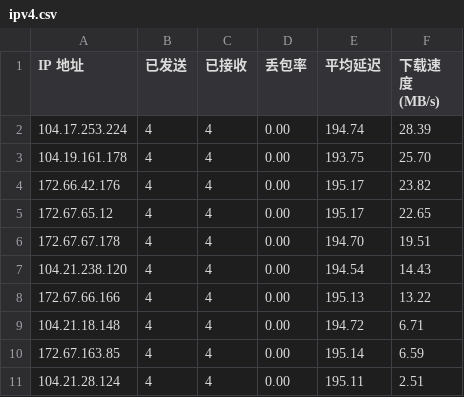
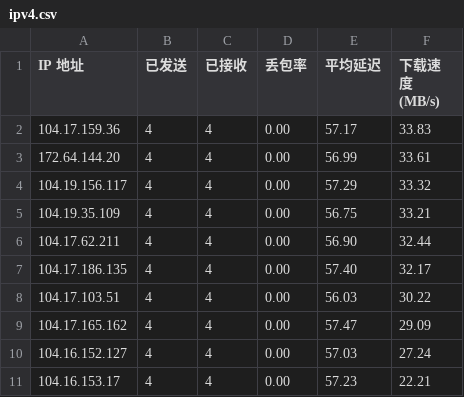
Before and after one commit to yuntinkn06/IPDB, a CSV file: BestCF/ipv4.csv, drawn as a sheet.

Commit message:
Update BestCF/ipv4.csv - 2026-04-07 02:01:51

```diff
--- a/BestCF/ipv4.csv
+++ b/BestCF/ipv4.csv
@@ -1,11 +1,11 @@
 IP 地址,已发送,已接收,丢包率,平均延迟,下载速度 (MB/s)
-104.17.253.224,4,4,0.00,194.74,28.39
-104.19.161.178,4,4,0.00,193.75,25.70
-172.66.42.176,4,4,0.00,195.17,23.82
-172.67.65.12,4,4,0.00,195.17,22.65
-172.67.67.178,4,4,0.00,194.70,19.51
-104.21.238.120,4,4,0.00,194.54,14.43
-172.67.66.166,4,4,0.00,195.13,13.22
-104.21.18.148,4,4,0.00,194.72,6.71
-172.67.163.85,4,4,0.00,195.14,6.59
-104.21.28.124,4,4,0.00,195.11,2.51
+104.17.159.36,4,4,0.00,57.17,33.83
+172.64.144.20,4,4,0.00,56.99,33.61
+104.19.156.117,4,4,0.00,57.29,33.32
+104.19.35.109,4,4,0.00,56.75,33.21
+104.17.62.211,4,4,0.00,56.90,32.44
+104.17.186.135,4,4,0.00,57.40,32.17
+104.17.103.51,4,4,0.00,56.03,30.22
+104.17.165.162,4,4,0.00,57.47,29.09
+104.16.152.127,4,4,0.00,57.03,27.24
+104.16.153.17,4,4,0.00,57.23,22.21
```
